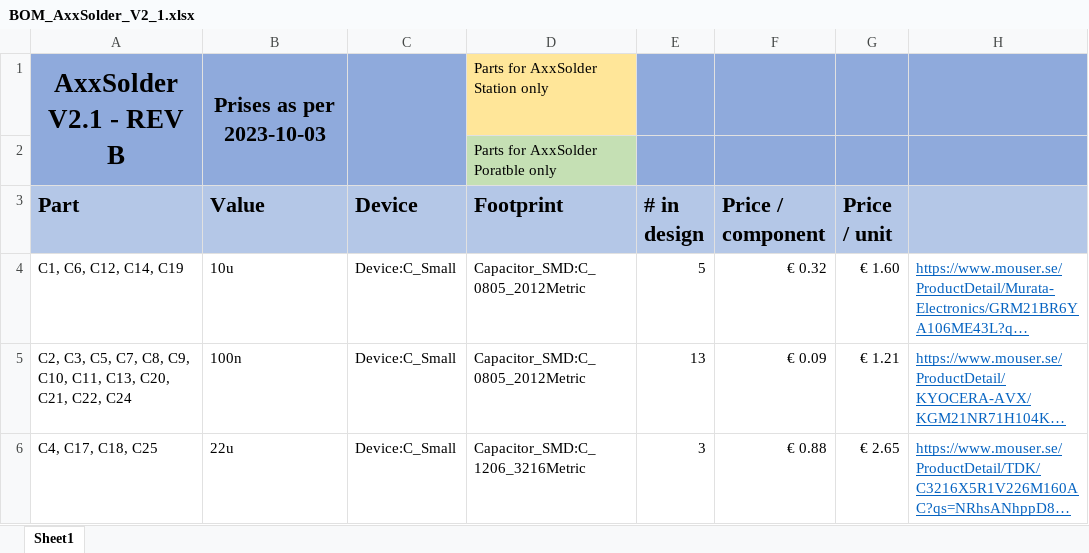
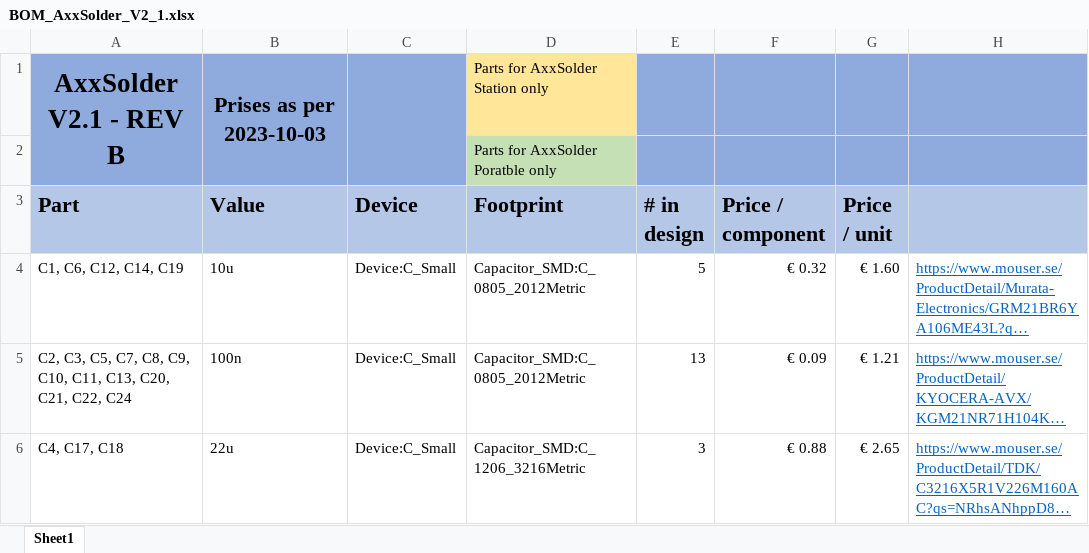
Before and after one commit to AxxAxx/AxxSolder, an Excel workbook: PCB/AxxSolder/bom/BOM_AxxSolder_V2_1.xlsx, sheet Sheet1, drawn as a sheet; only a part is shown; long unchanged cells end in …; values as stored, in another font and other column widths than the file's, no borders; the diff covers the shown part only; the diff names each change by its address in the sheet, - before the commit and + after, or states it on an @@ line.

```diff
--- a/PCB/AxxSolder/bom/BOM_AxxSolder_V2_1.xlsx (sheet Sheet1)
+++ b/PCB/AxxSolder/bom/BOM_AxxSolder_V2_1.xlsx (sheet Sheet1)
-A6 (Part): C4, C17, C18, C25
+A6 (Part): C4, C17, C18
```
Also changed, not shown: 1 added row and 3 edited cells elsewhere in this sheet, formulas that keep their value, 1 other file.
